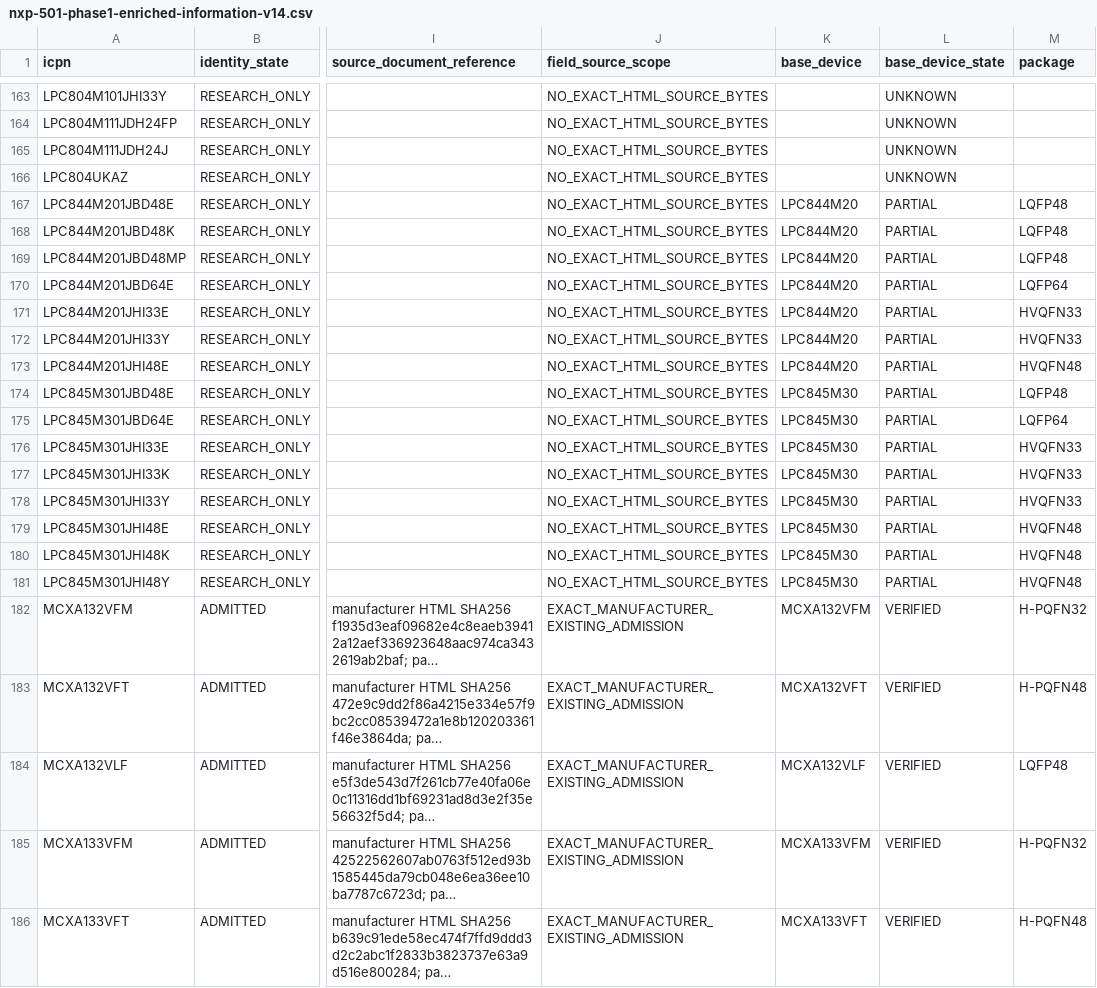
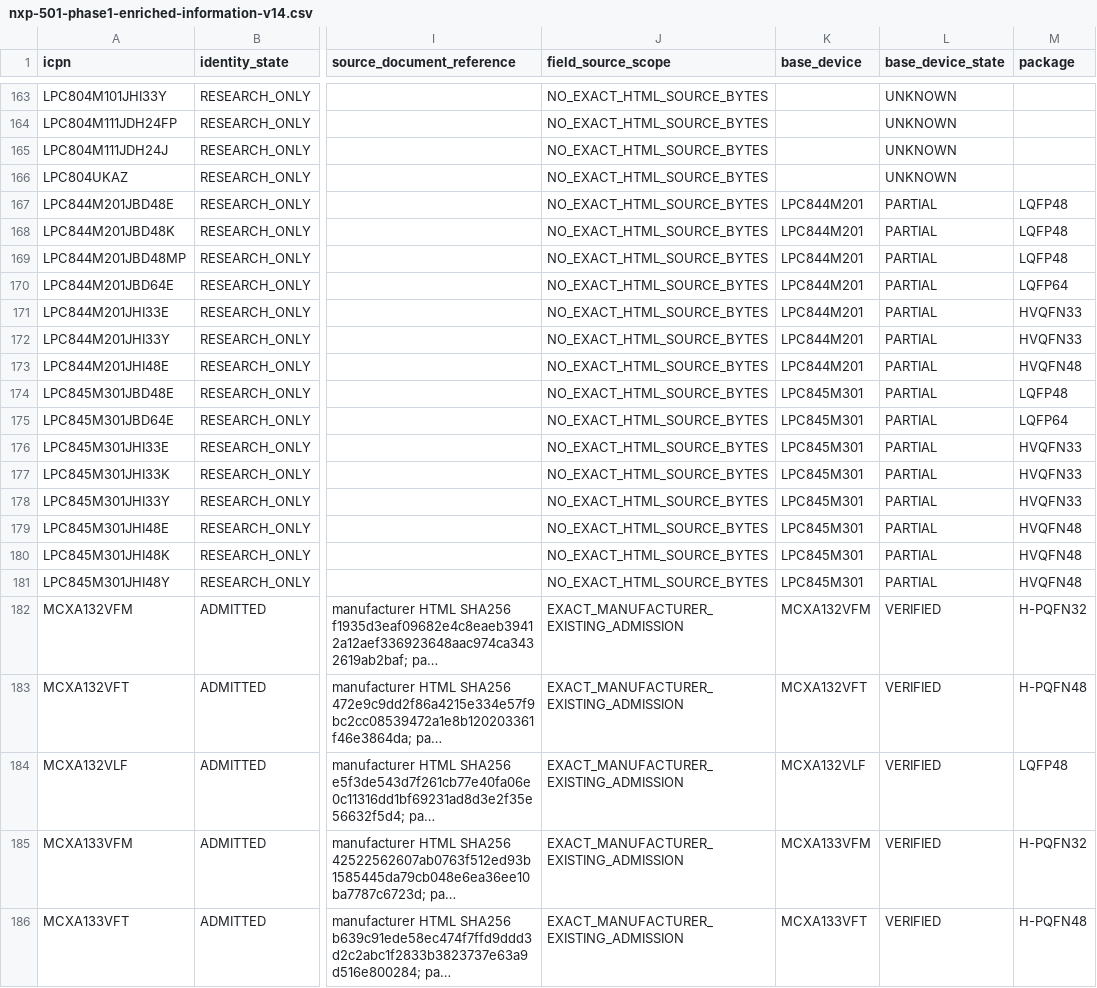
Before and after one commit to physicslu/plasma, a CSV file: data/device-catalog/research/nxp-501-phase1-enriched-information-v14.csv, drawn as a sheet; only a part is shown, gaps mark what is left out; long unchanged cells end in …; the diff names each change by its address in the sheet, - before the commit and + after, or states it on an @@ line.

Commit message:
fix(nxp): preserve full LPC844M201/LPC845M301 base-device identifiers in Phase1 overlay

```diff
--- a/data/device-catalog/research/nxp-501-phase1-enriched-information-v14.csv
+++ b/data/device-catalog/research/nxp-501-phase1-enriched-information-v14.csv
-K167:K173 (base_device): LPC844M20
+K167:K173 (base_device): LPC844M201
-K174:K181 (base_device): LPC845M30
+K174:K181 (base_device): LPC845M301
```
Also changed, not shown: 2 other files.
